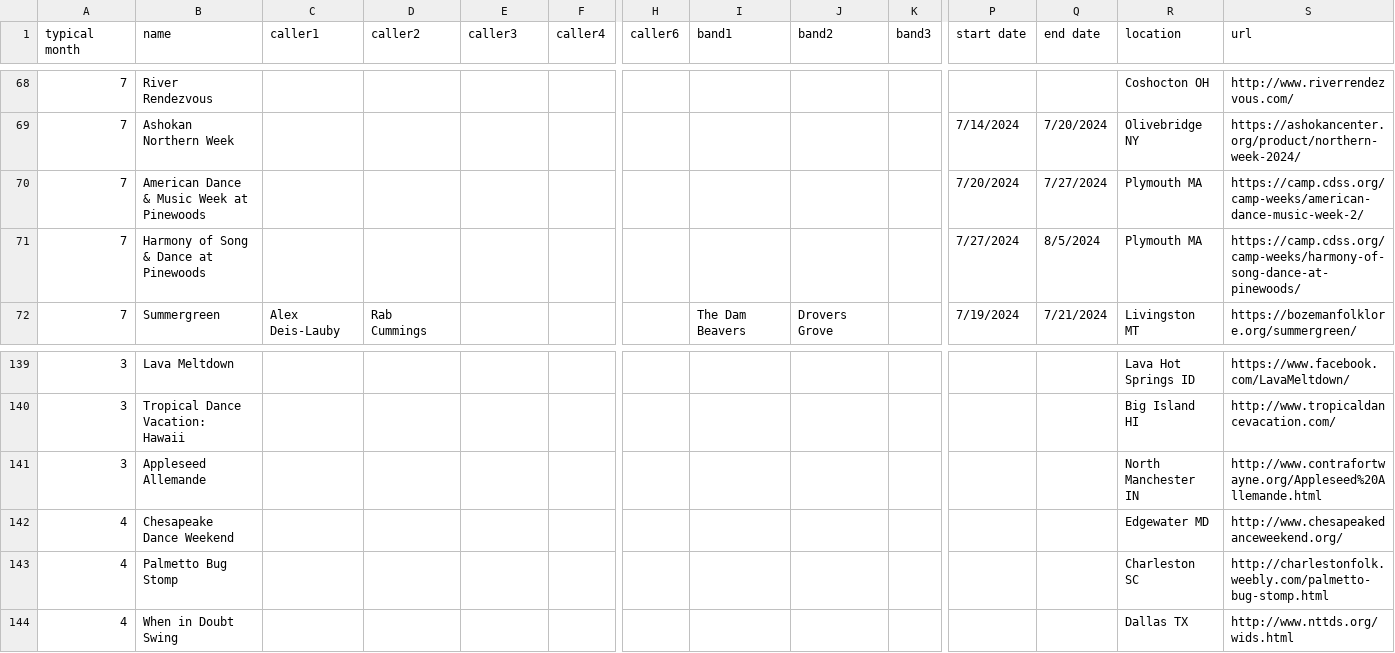
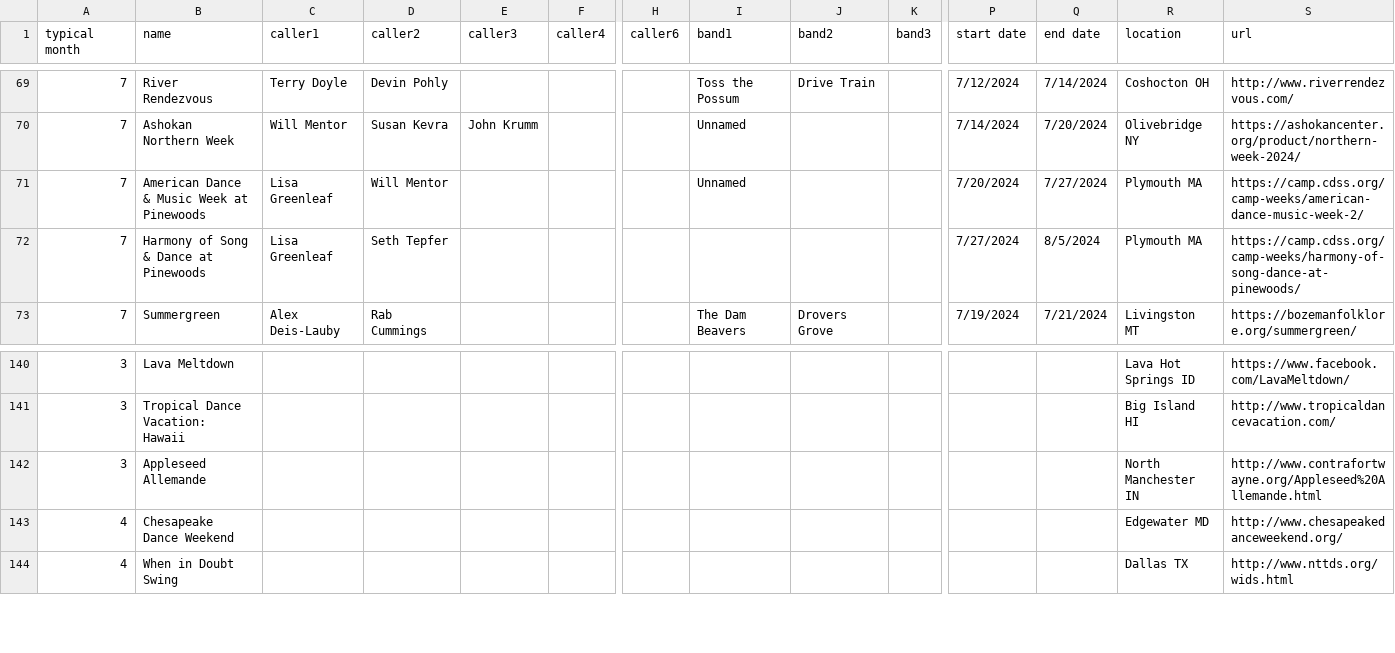
Before and after one commit to jeffkaufman/trycontra, a TSV file: events-raw-2024.tsv, drawn as a sheet; only a part is shown, gaps mark what is left out; removed rows and columns are numbered as before the commit, all else as after; rows hold the shown columns only; the diff covers the shown part only; the diff names each change by its address in the sheet, - before the commit and + after, or states it on an @@ line.

```diff
--- a/events-raw-2024.tsv
+++ b/events-raw-2024.tsv
-C69 (caller1): (empty)
+C69 (caller1): Terry Doyle
-D69 (caller2): (empty)
+D69 (caller2): Devin Pohly
-I69 (band1): (empty)
+I69 (band1): Toss the Possum
-J69 (band2): (empty)
+J69 (band2): Drive Train
-P69 (start date): (empty)
+P69 (start date): 7/12/2024
-Q69 (end date): (empty)
+Q69 (end date): 7/14/2024
-C70 (caller1): (empty)
+C70 (caller1): Will Mentor
-D70 (caller2): (empty)
+D70 (caller2): Susan Kevra
-E70 (caller3): (empty)
+E70 (caller3): John Krumm
-I70:I71 (band1): (empty)
+I70:I71 (band1): Unnamed
-C71:C72 (caller1): (empty)
+C71:C72 (caller1): Lisa Greenleaf
-D71 (caller2): (empty)
+D71 (caller2): Will Mentor
-D72 (caller2): (empty)
+D72 (caller2): Seth Tepfer
-row 143: 4 | Palmetto Bug Stomp |  |  |  |  |  |  |  |  |  |  | Charleston SC | http://charlestonfolk.weebly.com/palmetto-bug-stomp.html
```
Also changed, not shown: 2 added rows, 1 removed row and 65 edited cells elsewhere in this file, 1 other file.
